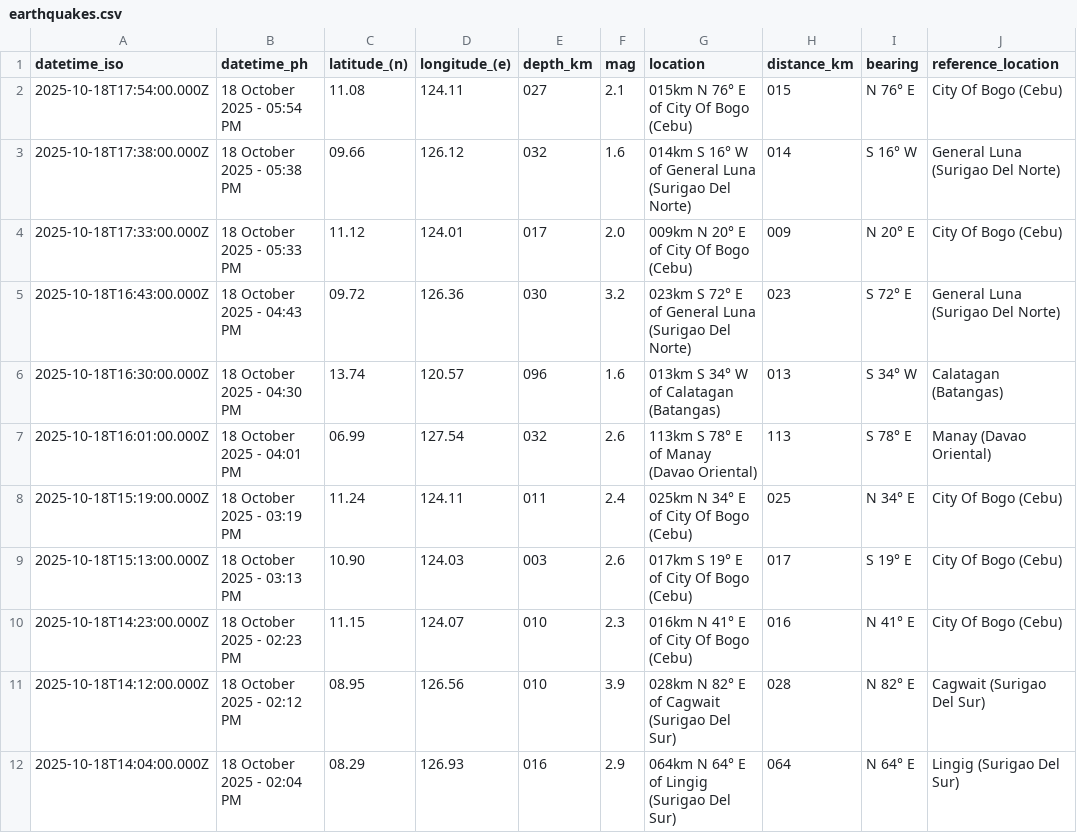
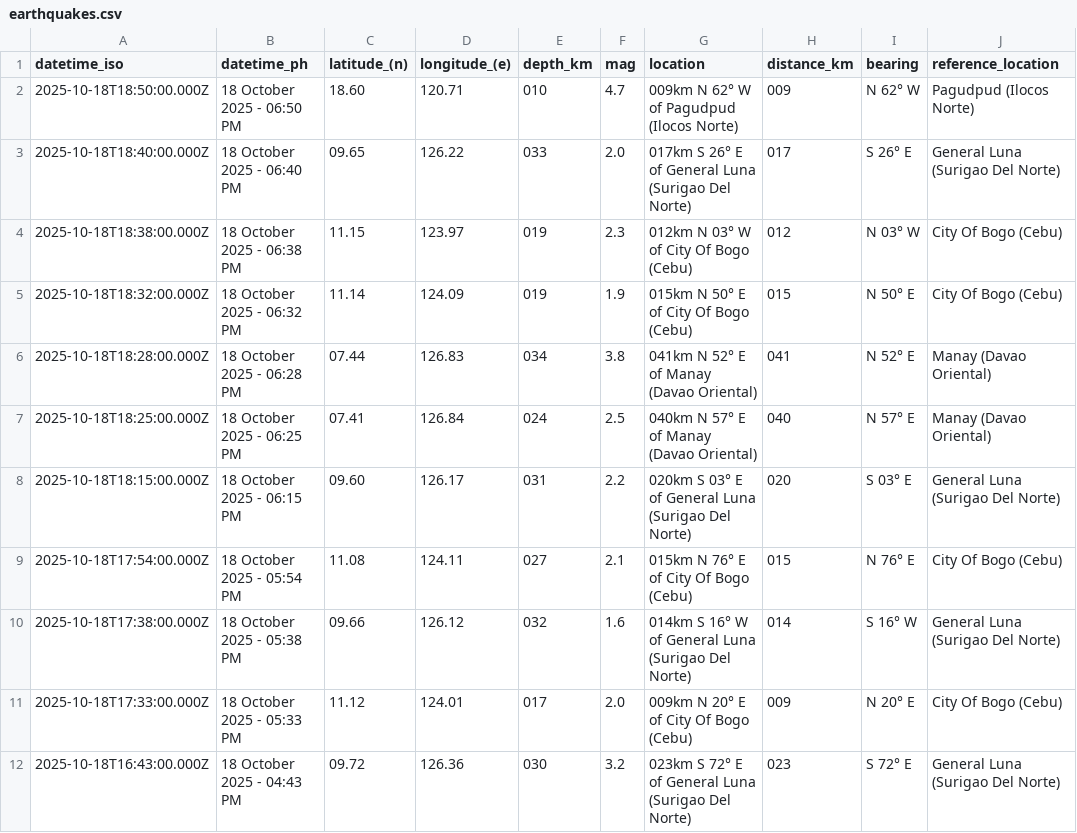
Before and after one commit to chamthesleeptalker/earthquake-tracker, a CSV file: earthquakes.csv, drawn as a sheet; only a part is shown; the shorter side is filled out with more unchanged rows.

```diff
--- a/earthquakes.csv
+++ b/earthquakes.csv
@@ -1,2 +1,9 @@
 datetime_iso,datetime_ph,latitude_(n),longitude_(e),depth_km,mag,location,distance_km,bearing,reference_location
+2025-10-18T18:50:00.000Z,18 October 2025 - 06:50 PM,18.60,120.71,010,4.7,009km N 62° W of Pagudpud (Ilocos Norte),009,N 62° W,Pagudpud (Ilocos Norte)
+2025-10-18T18:40:00.000Z,18 October 2025 - 06:40 PM,09.65,126.22,033,2.0,017km S 26° E of General Luna (Surigao Del Norte),017,S 26° E,General Luna (Surigao Del Norte)
+2025-10-18T18:38:00.000Z,18 October 2025 - 06:38 PM,11.15,123.97,019,2.3,012km N 03° W of City Of Bogo (Cebu),012,N 03° W,City Of Bogo (Cebu)
+2025-10-18T18:32:00.000Z,18 October 2025 - 06:32 PM,11.14,124.09,019,1.9,015km N 50° E of City Of Bogo (Cebu),015,N 50° E,City Of Bogo (Cebu)
+2025-10-18T18:28:00.000Z,18 October 2025 - 06:28 PM,07.44,126.83,034,3.8,041km N 52° E of Manay (Davao Oriental),041,N 52° E,Manay (Davao Oriental)
+2025-10-18T18:25:00.000Z,18 October 2025 - 06:25 PM,07.41,126.84,024,2.5,040km N 57° E of Manay (Davao Oriental),040,N 57° E,Manay (Davao Oriental)
+2025-10-18T18:15:00.000Z,18 October 2025 - 06:15 PM,09.60,126.17,031,2.2,020km S 03° E of General Luna (Surigao Del Norte),020,S 03° E,General Luna (Surigao Del Norte)
 2025-10-18T17:54:00.000Z,18 October 2025 - 05:54 PM,11.08,124.11,027,2.1,015km N 76° E of City Of Bogo (Cebu),015,N 76° E,City Of Bogo (Cebu)
```
Also changed, not shown: earthquakes_past_24_hours.csv, earthquakes_past_7_days.csv, 6 other files.
